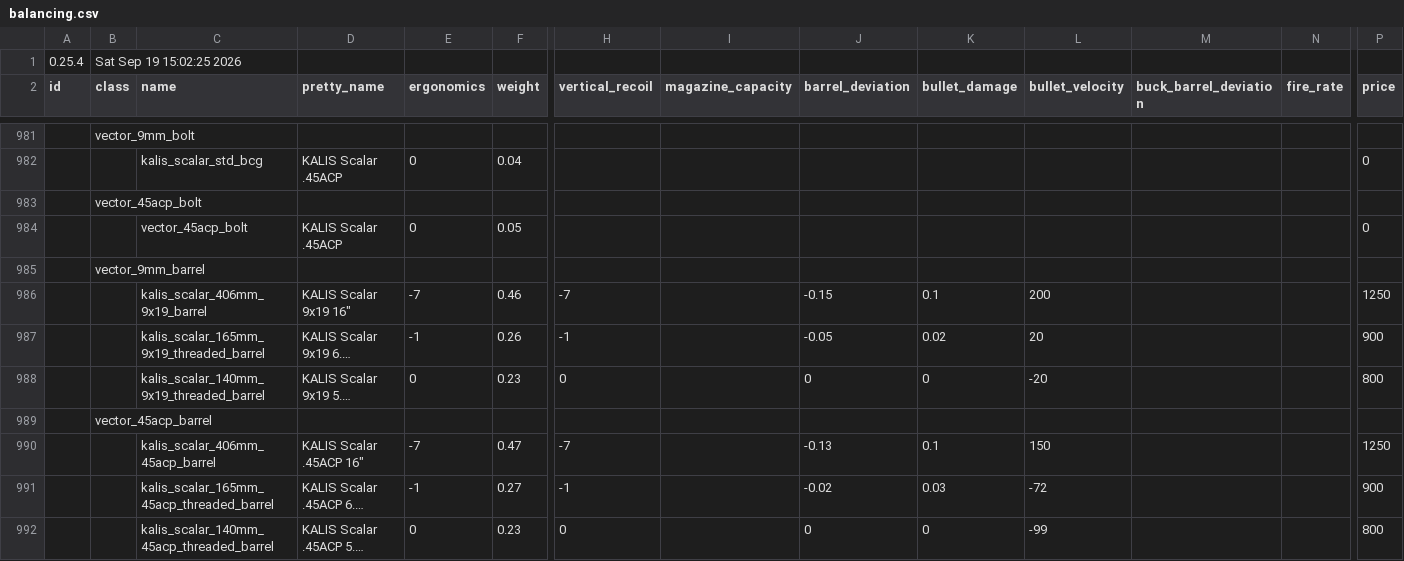
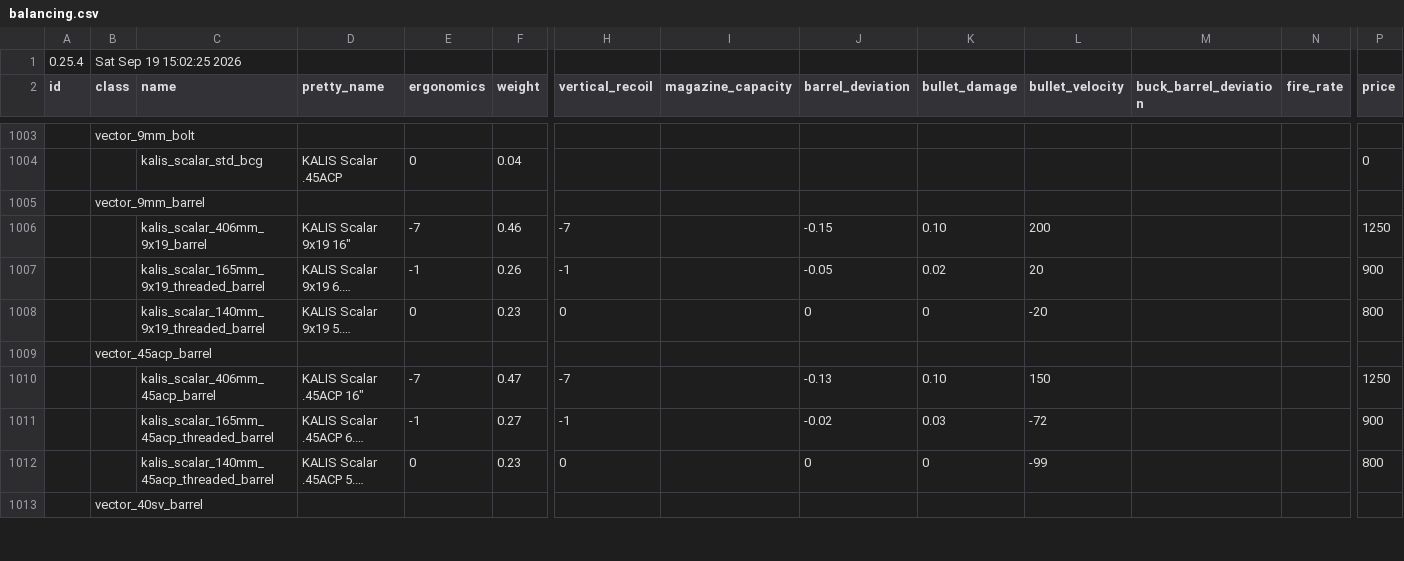
Before and after one commit to recoil-group/deadline-balancing, a CSV file: balancing.csv, drawn as a sheet; only a part is shown, gaps mark what is left out; the shorter side is filled out with more unchanged rows; long unchanged cells end in …; removed rows and columns are numbered as before the commit, all else as after; rows hold the shown columns only; the diff covers the shown part only; the diff names each change by its address in the sheet, - before the commit and + after, or states it on an @@ line.

Commit message:
vector additions part 2 i don't know what's up with the inch notation i'm scared?

```diff
--- a/balancing.csv
+++ b/balancing.csv
-row 983:  | vector_45acp_bolt
-row 984:  |  | vector_45acp_bolt | KALIS Scalar .45ACP | 0 | 0.05 |  |  |  |  |  |  |  | 0
-K1006 (bullet_damage): 0.1
+K1006 (bullet_damage): 0.10
-K1010 (bullet_damage): 0.1
+K1010 (bullet_damage): 0.10
```
Also changed, not shown: 22 added rows, 8 removed rows and 17 edited cells elsewhere in this file.
